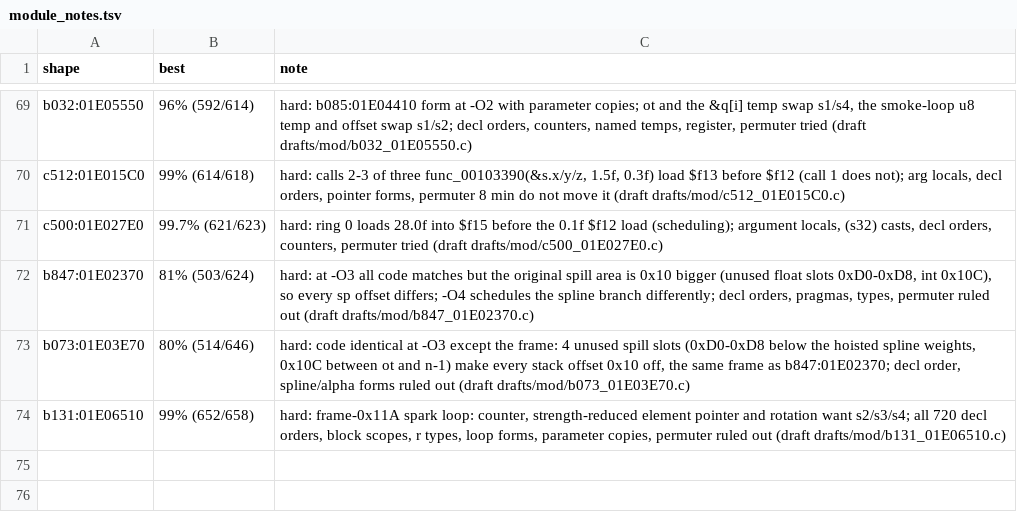
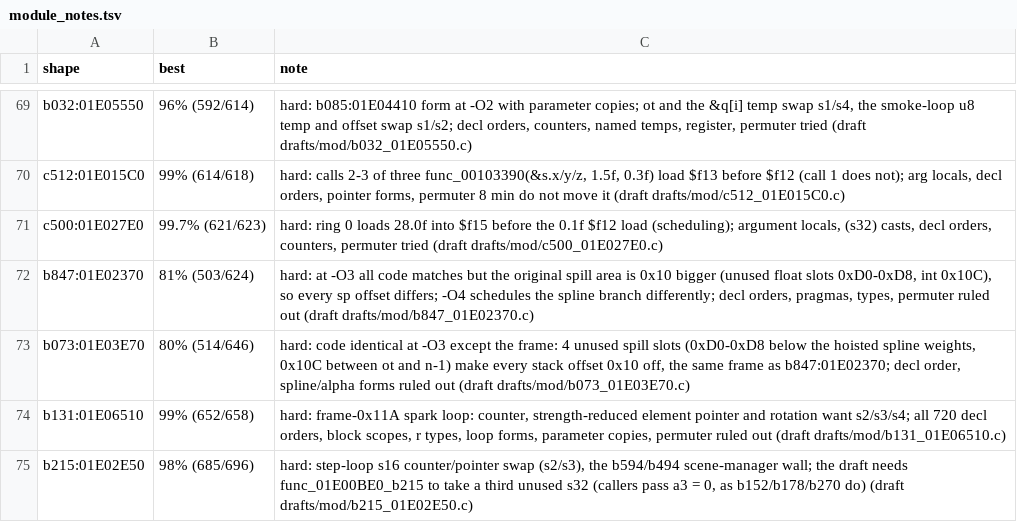
Before and after one commit to kira-502/dotr-decomp, a TSV file: config/module_notes.tsv, drawn as a sheet; only a part is shown, gaps mark what is left out; the diff names each change by its address in the sheet, - before the commit and + after, or states it on an @@ line.

```diff
--- a/config/module_notes.tsv
+++ b/config/module_notes.tsv
+row 75: b215:01E02E50 | 98% (685/696) | hard: step-loop s16 counter/pointer swap (s2/s3), the b594/b494 scene-manager wall; the draft needs func_01E00BE0_b215 to take a third unused s32 (callers pass a3 = 0, as b152/b178/b270 do) (draft drafts/mod/b215_01E02E50.c)
```
Also changed, not shown: 2 other files.
